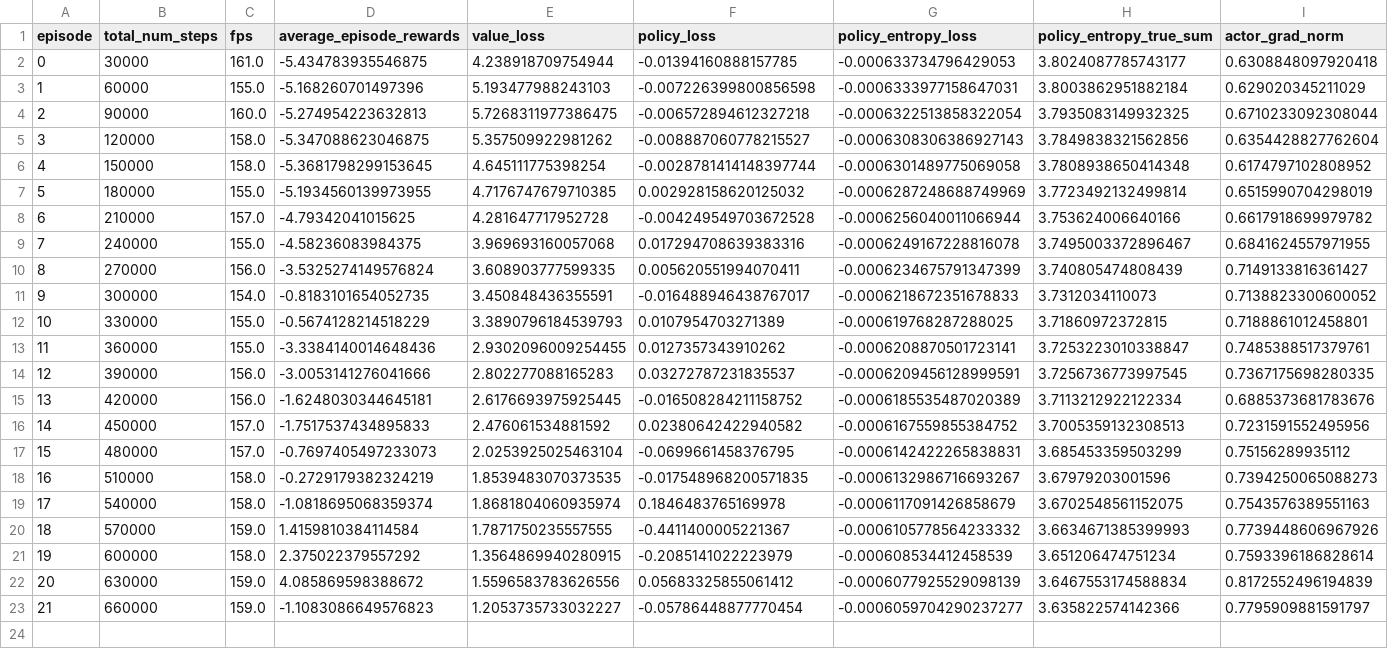
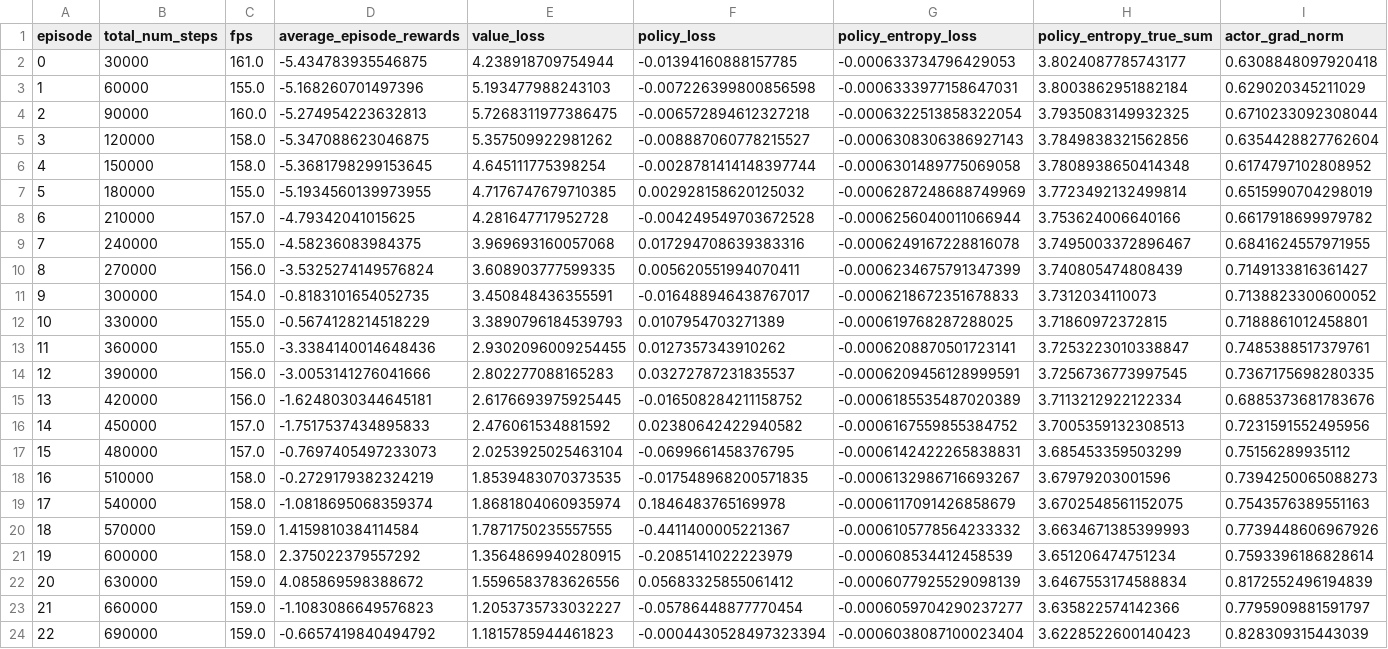
Before and after one commit to David-JayTao/SEU-SRTP, a CSV file: experiments/2026-10-04-night/metrics/curves/scaling_3v3_noweapon_s1.csv, drawn as a sheet; only a part is shown; rows hold the shown columns only; the diff names each change by its address in the sheet, - before the commit and + after, or states it on an @@ line.

```diff
--- a/experiments/2026-10-04-night/metrics/curves/scaling_3v3_noweapon_s1.csv
+++ b/experiments/2026-10-04-night/metrics/curves/scaling_3v3_noweapon_s1.csv
+row 24: 22 | 690000 | 159.0 | -0.6657419840494792 | 1.1815785944461823 | -0.0004430528497323394 | -0.0006038087100023404 | 3.6228522600140423 | 0.828309315443039
```
Also changed, not shown: experiments/2026-10-04-night/metrics/curves/official_1v1_vsbaseline.csv, experiments/2026-10-04-night/metrics/curves/official_2v2_noweapon_selfplay.csv, 16 other files.
